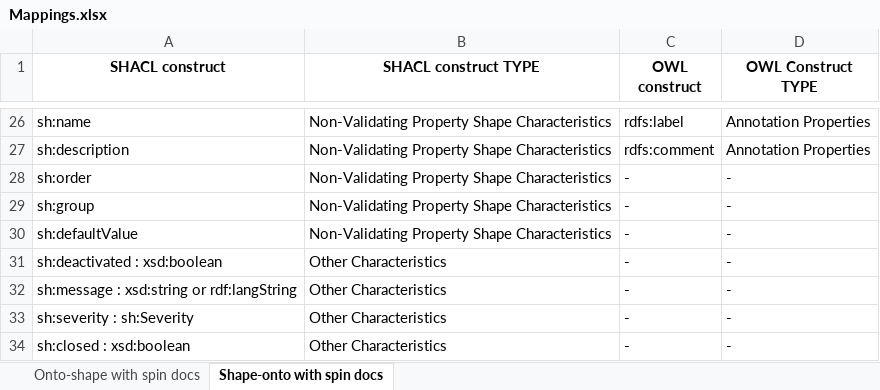
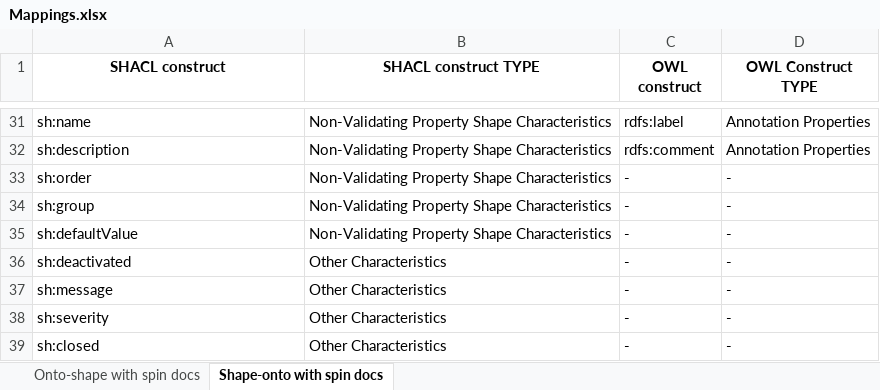
Before and after one commit to oeg-upm/astrea, an Excel workbook: Mappings.xlsx, sheet Shape-onto with spin docs, drawn as a sheet; only a part is shown, gaps mark what is left out; values as stored, in another font and other column widths than the file's, no borders; addresses are those after the commit; the diff covers the shown part only; the diff names each change by its address in the sheet, - before the commit and + after, or states it on an @@ line.

```diff
--- a/Mappings.xlsx (sheet Shape-onto with spin docs)
+++ b/Mappings.xlsx (sheet Shape-onto with spin docs)
-A36 (SHACL construct): sh:deactivated : xsd:boolean
+A36 (SHACL construct): sh:deactivated
-A37 (SHACL construct): sh:message : xsd:string or rdf:langString
+A37 (SHACL construct): sh:message
-A38 (SHACL construct): sh:severity : sh:Severity
+A38 (SHACL construct): sh:severity
-A39 (SHACL construct): sh:closed : xsd:boolean
+A39 (SHACL construct): sh:closed
```
Also changed, not shown: 5 added rows and 24 edited cells elsewhere in this sheet, sheet Onto-shape with spin docs, Queries.xlsx.
